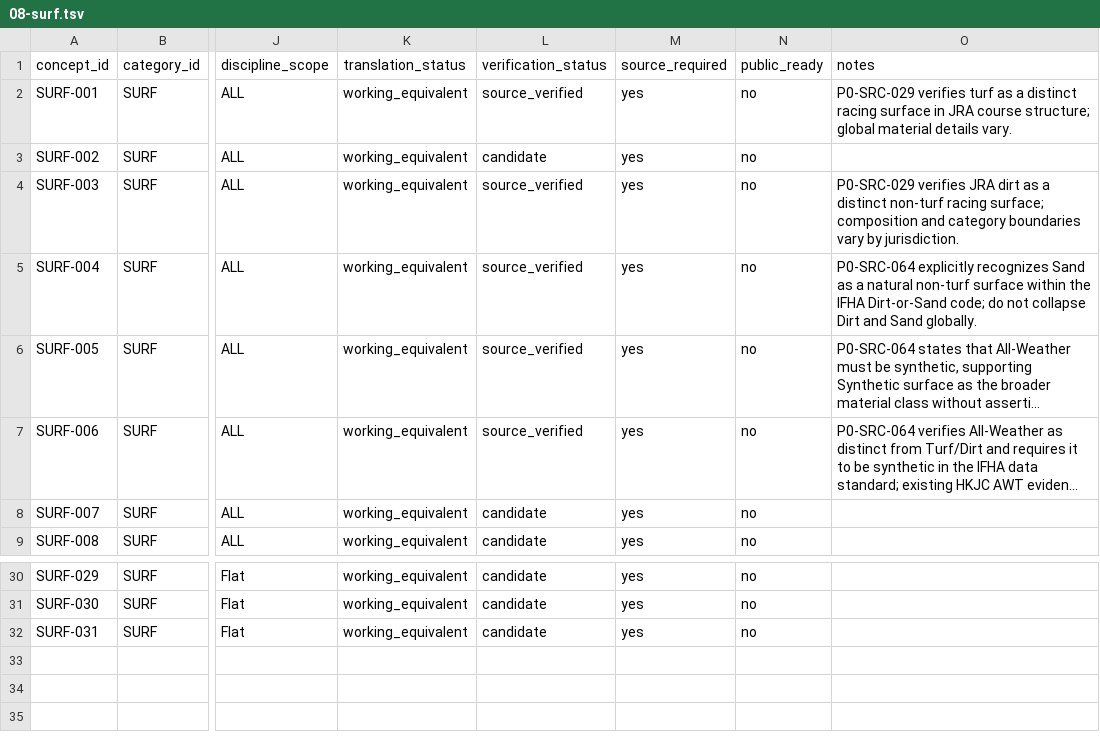
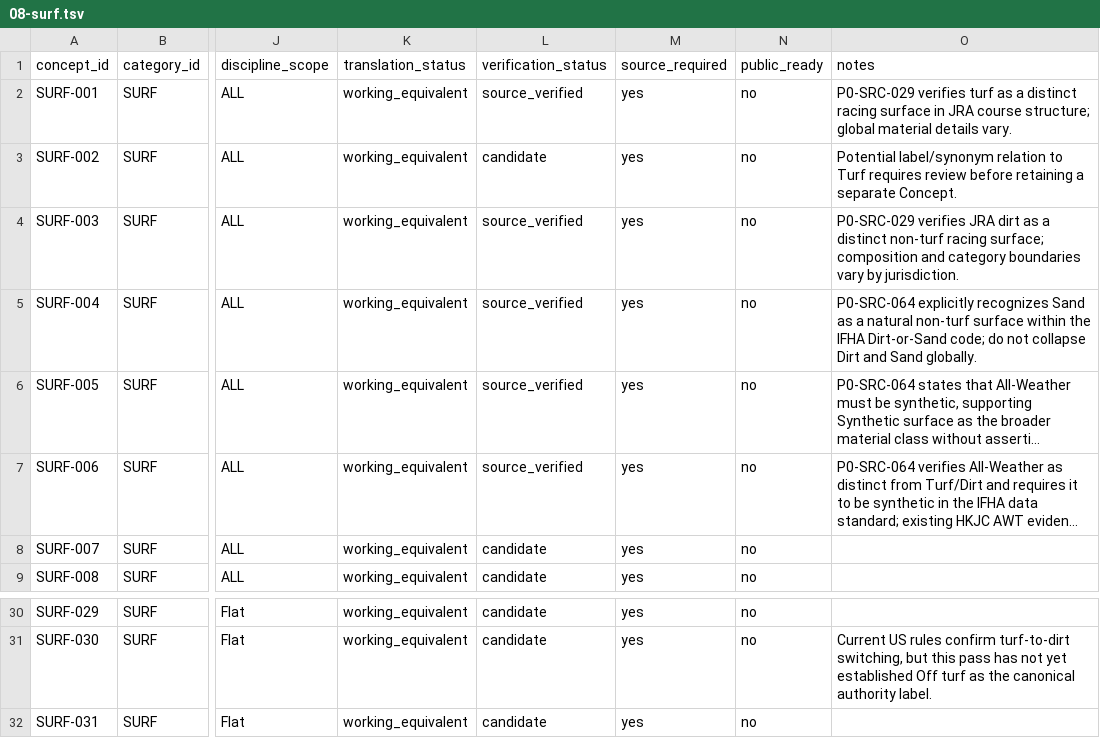
Before and after one commit to badjoke-lab/where-horses-run, a TSV file: data/glossary-master/concepts/08-surf.tsv, drawn as a sheet; only a part is shown, gaps mark what is left out; long unchanged cells end in …; the diff covers the shown part only; the diff names each change by its address in the sheet, - before the commit and + after, or states it on an @@ line.

```diff
--- a/data/glossary-master/concepts/08-surf.tsv
+++ b/data/glossary-master/concepts/08-surf.tsv
-O3 (notes): (empty)
+O3 (notes): Potential label/synonym relation to Turf requires review before retaining a separate Concept.
-O31 (notes): (empty)
+O31 (notes): Current US rules confirm turf-to-dirt switching, but this pass has not yet established Off turf as the canonical authority label.
```
Also changed, not shown: 44 edited cells elsewhere in this file, 5 other files.
